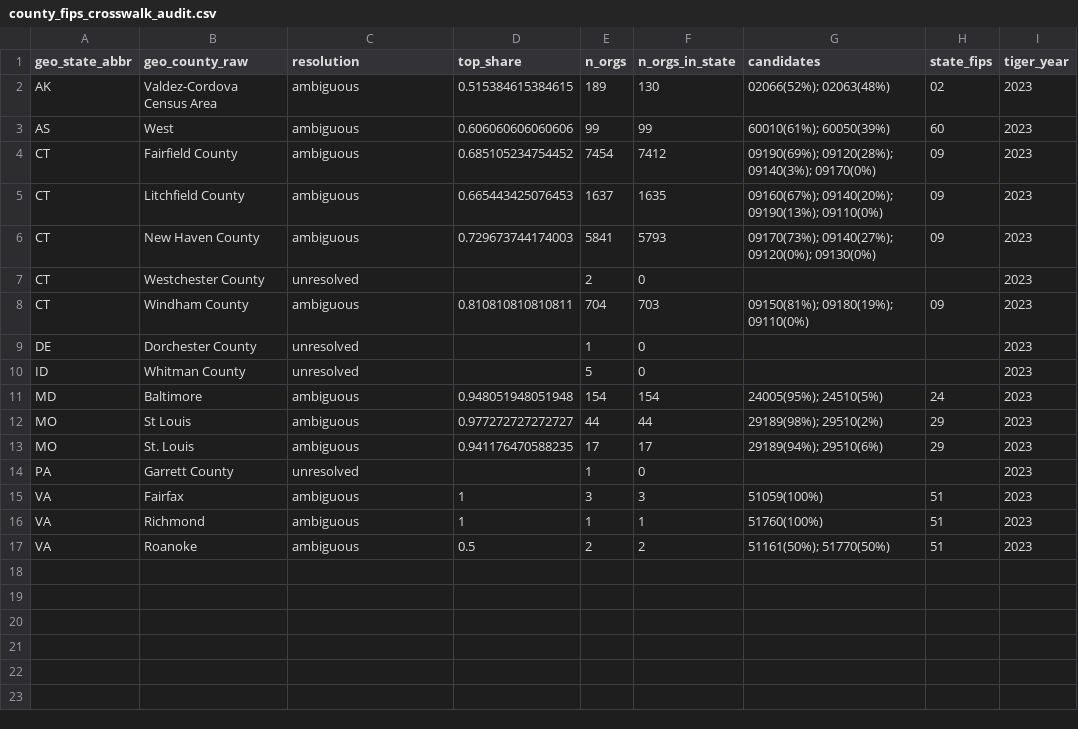
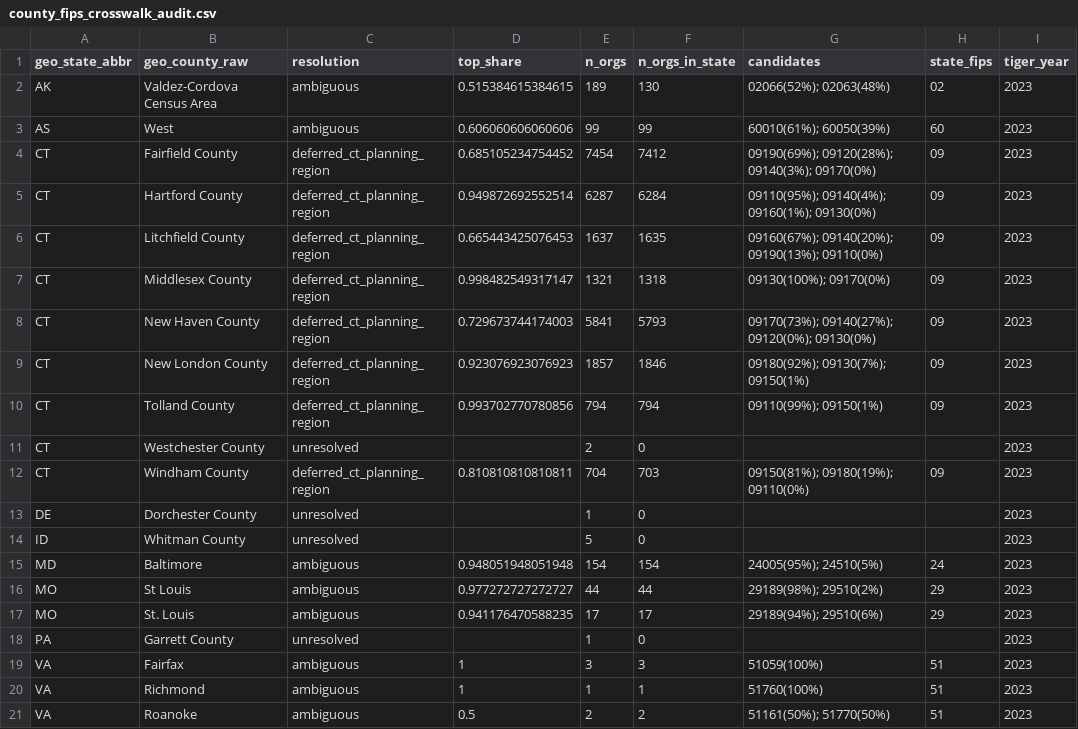
Before and after one commit to UrbanInstitute/nccs-data-bmf, a CSV file: data/crosswalks/county_fips_crosswalk_audit.csv, drawn as a sheet.

```diff
--- a/data/crosswalks/county_fips_crosswalk_audit.csv
+++ b/data/crosswalks/county_fips_crosswalk_audit.csv
@@ -3,7 +3,11 @@ AK,Valdez-Cordova Census Area,ambiguous,0.515384615384615,189,130,02066(52%); 02
 AS,West,ambiguous,0.606060606060606,99,99,60010(61%); 60050(39%),60,2023
-CT,Fairfield County,ambiguous,0.685105234754452,7454,7412,09190(69%); 09120(28%); 09140(3%); 09170(0%),09,2023
-CT,Litchfield County,ambiguous,0.665443425076453,1637,1635,09160(67%); 09140(20%); 09190(13%); 09110(0%),09,2023
-CT,New Haven County,ambiguous,0.729673744174003,5841,5793,09170(73%); 09140(27%); 09120(0%); 09130(0%),09,2023
+CT,Fairfield County,deferred_ct_planning_region,0.685105234754452,7454,7412,09190(69%); 09120(28%); 09140(3%); 09170(0%),09,2023
+CT,Hartford County,deferred_ct_planning_region,0.949872692552514,6287,6284,09110(95%); 09140(4%); 09160(1%); 09130(0%),09,2023
+CT,Litchfield County,deferred_ct_planning_region,0.665443425076453,1637,1635,09160(67%); 09140(20%); 09190(13%); 09110(0%),09,2023
+CT,Middlesex County,deferred_ct_planning_region,0.998482549317147,1321,1318,09130(100%); 09170(0%),09,2023
+CT,New Haven County,deferred_ct_planning_region,0.729673744174003,5841,5793,09170(73%); 09140(27%); 09120(0%); 09130(0%),09,2023
+CT,New London County,deferred_ct_planning_region,0.923076923076923,1857,1846,09180(92%); 09130(7%); 09150(1%),09,2023
+CT,Tolland County,deferred_ct_planning_region,0.993702770780856,794,794,09110(99%); 09150(1%),09,2023
 CT,Westchester County,unresolved,,2,0,,,2023
-CT,Windham County,ambiguous,0.810810810810811,704,703,09150(81%); 09180(19%); 09110(0%),09,2023
+CT,Windham County,deferred_ct_planning_region,0.810810810810811,704,703,09150(81%); 09180(19%); 09110(0%),09,2023
 DE,Dorchester County,unresolved,,1,0,,,2023
```
Also changed, not shown: data/crosswalks/cbsa_crosswalk.csv, data/crosswalks/county_fips_crosswalk.csv, 16 other files.
